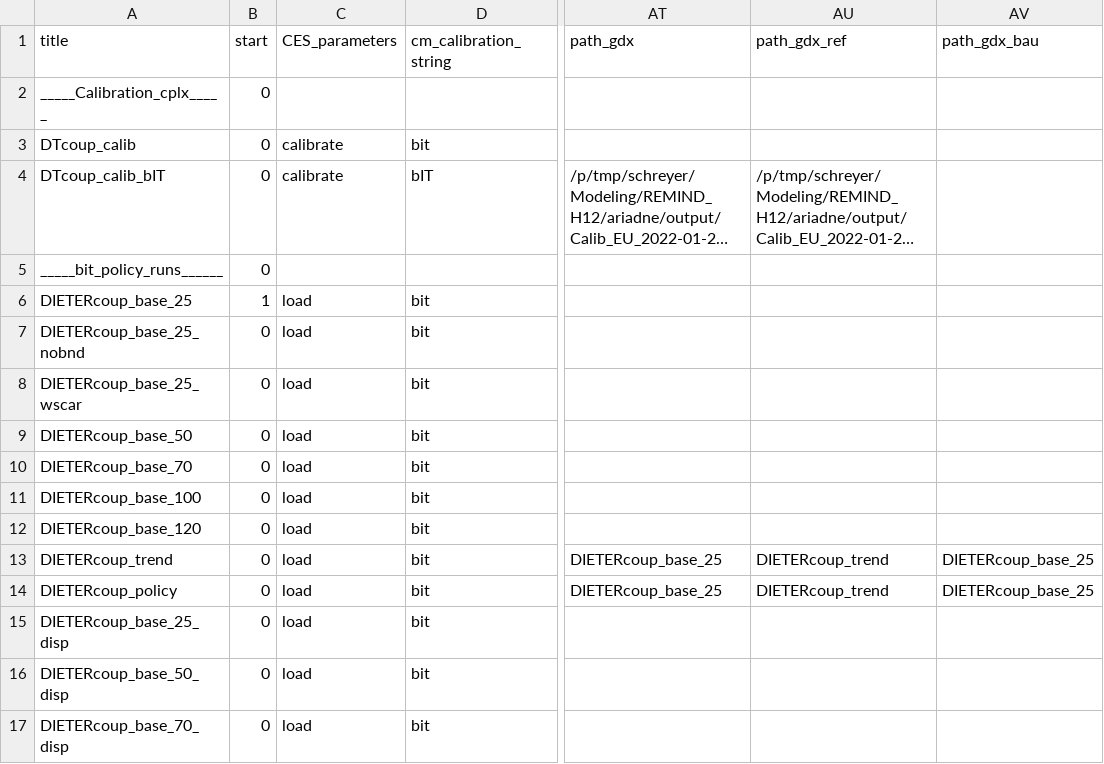
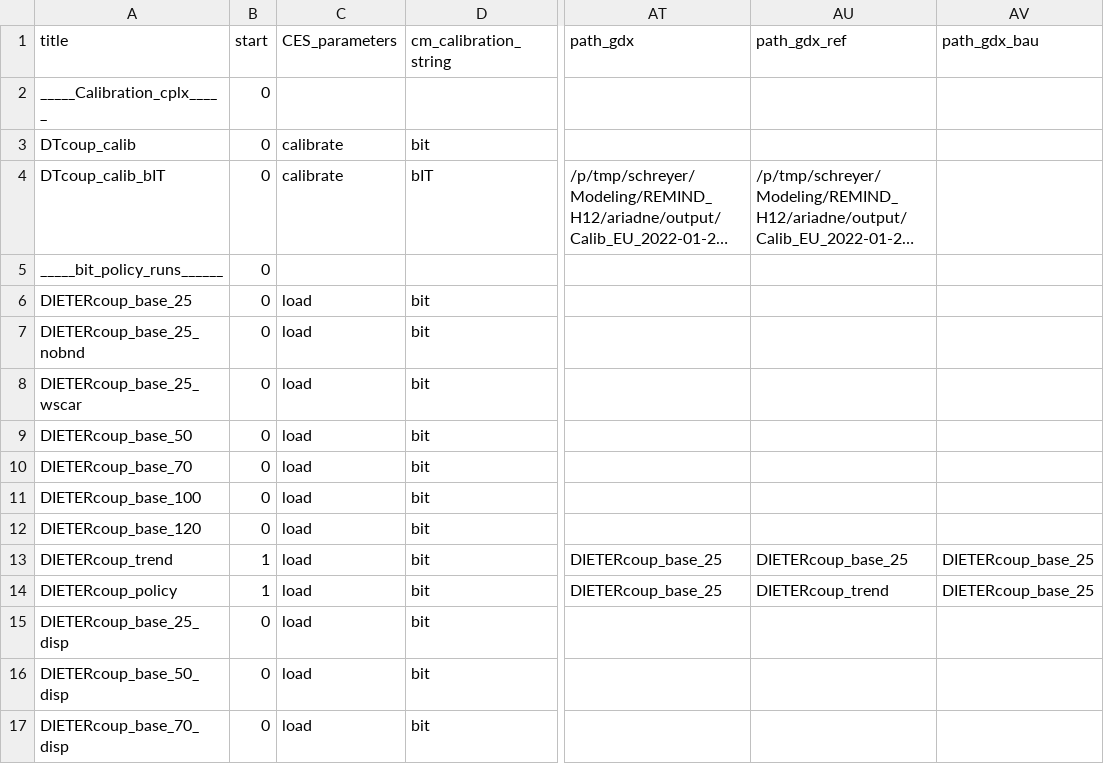
Before and after one commit to cchrisgong/remind-coupling-dieter, a CSV file: config/21_regions_EU11/scenario_config_DIETER_test.csv, drawn as a sheet; only a part is shown, gaps mark what is left out; long unchanged cells end in …; the diff names each change by its address in the sheet, - before the commit and + after, or states it on an @@ line.

Commit message:
bug fix config table

```diff
--- a/config/21_regions_EU11/scenario_config_DIETER_test.csv
+++ b/config/21_regions_EU11/scenario_config_DIETER_test.csv
-B6 (start): 1
+B6 (start): 0
-B13:B14 (start): 0
+B13:B14 (start): 1
-AU13 (path_gdx_ref): DIETERcoup_trend
+AU13 (path_gdx_ref): DIETERcoup_base_25
```
